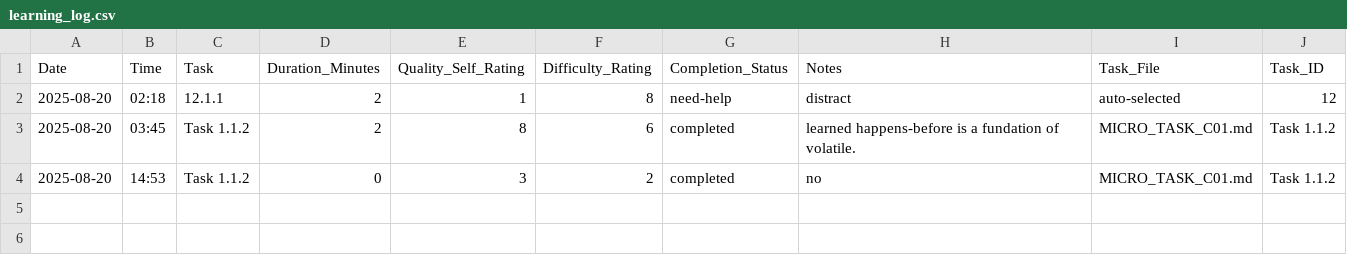
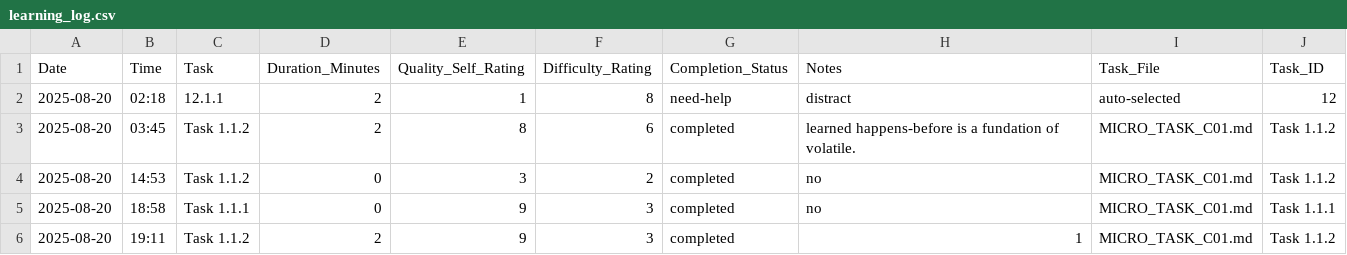
Before and after one commit to Carrie-L/LessonGuide, a CSV file: student_progress/learning_data/learning_log.csv, drawn as a sheet.

Commit message:
complete micro_task_c01 with 1.2 1.3

```diff
--- a/student_progress/learning_data/learning_log.csv
+++ b/student_progress/learning_data/learning_log.csv
@@ -4 +4,3 @@ Date,Time,Task,Duration_Minutes,Quality_Self_Rating,Difficulty_Rating,Completion
 2025-08-20,14:53,Task 1.1.2,0,3,2,completed,no,MICRO_TASK_C01.md,Task 1.1.2
+2025-08-20,18:58,Task 1.1.1,0,9,3,completed,no,MICRO_TASK_C01.md,Task 1.1.1
+2025-08-20,19:11,Task 1.1.2,2,9,3,completed,1,MICRO_TASK_C01.md,Task 1.1.2
```
Also changed, not shown: 14 other files.
